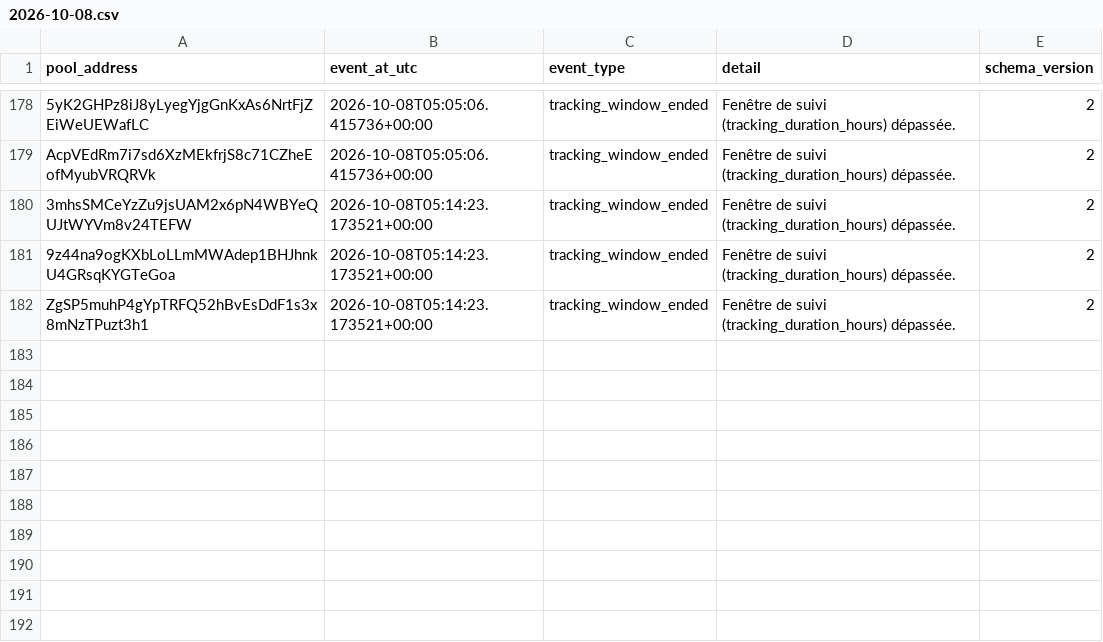
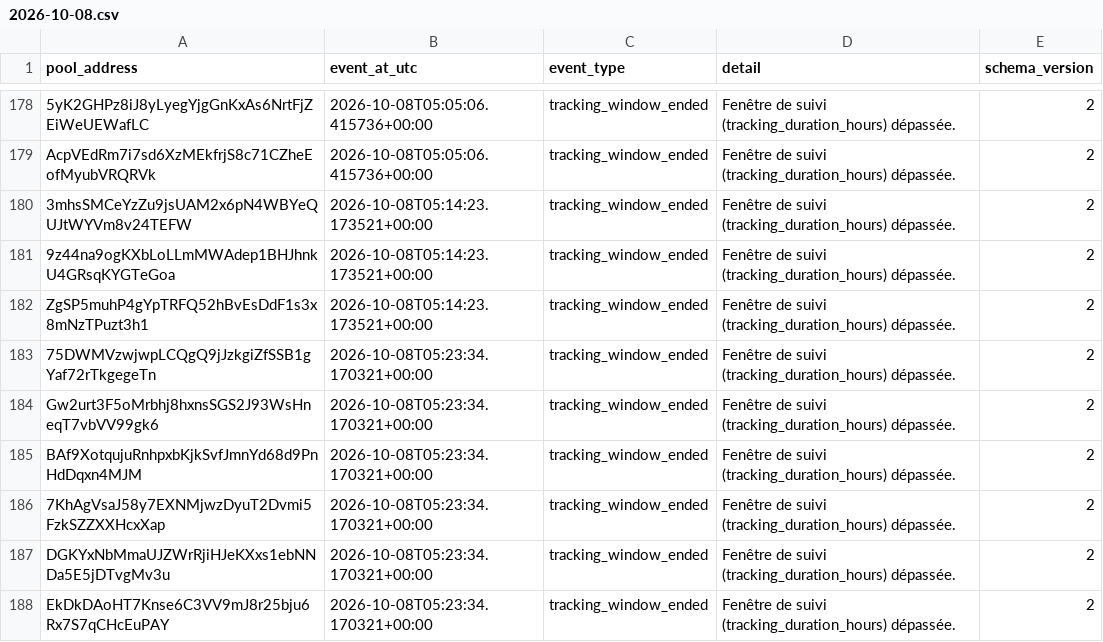
Before and after one commit to TheoooBa/Solana-Memecoin-Analysis, a CSV file: raw/pool_status/2026-10-08.csv, drawn as a sheet; only a part is shown, gaps mark what is left out.

```diff
--- a/raw/pool_status/2026-10-08.csv
+++ b/raw/pool_status/2026-10-08.csv
@@ -182 +182,7 @@ AcpVEdRm7i7sd6XzMEkfrjS8c71CZheEofMyubVRQRVk,2026-10-08T05:05:06.415736+00:00,tr
 ZgSP5muhP4gYpTRFQ52hBvEsDdF1s3x8mNzTPuzt3h1,2026-10-08T05:14:23.173521+00:00,tracking_window_ended,Fenêtre de suivi (tracking_duration_hours) dépassée.,2
+75DWMVzwjwpLCQgQ9jJzkgiZfSSB1gYaf72rTkgegeTn,2026-10-08T05:23:34.170321+00:00,tracking_window_ended,Fenêtre de suivi (tracking_duration_hours) dépassée.,2
+Gw2urt3F5oMrbhj8hxnsSGS2J93WsHneqT7vbVV99gk6,2026-10-08T05:23:34.170321+00:00,tracking_window_ended,Fenêtre de suivi (tracking_duration_hours) dépassée.,2
+BAf9XotqujuRnhpxbKjkSvfJmnYd68d9PnHdDqxn4MJM,2026-10-08T05:23:34.170321+00:00,tracking_window_ended,Fenêtre de suivi (tracking_duration_hours) dépassée.,2
+7KhAgVsaJ58y7EXNMjwzDyuT2Dvmi5FzkSZZXXHcxXap,2026-10-08T05:23:34.170321+00:00,tracking_window_ended,Fenêtre de suivi (tracking_duration_hours) dépassée.,2
+DGKYxNbMmaUJZWrRjiHJeKXxs1ebNNDa5E5jDTvgMv3u,2026-10-08T05:23:34.170321+00:00,tracking_window_ended,Fenêtre de suivi (tracking_duration_hours) dépassée.,2
+EkDkDAoHT7Knse6C3VV9mJ8r25bju6Rx7S7qCHcEuPAY,2026-10-08T05:23:34.170321+00:00,tracking_window_ended,Fenêtre de suivi (tracking_duration_hours) dépassée.,2
```
Also changed, not shown: logs/runs/2026-10-08.csv, raw/new_pool_ranks/2026-10-08.csv, 4 other files.
